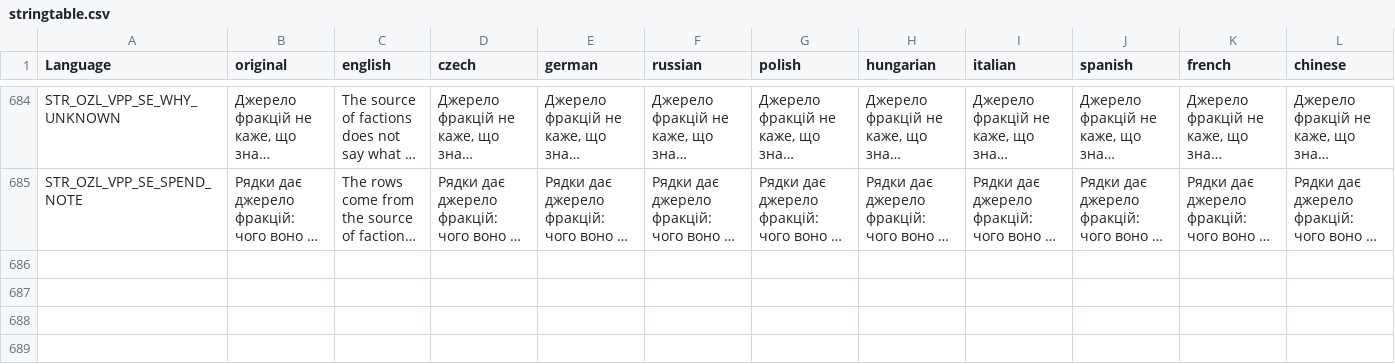
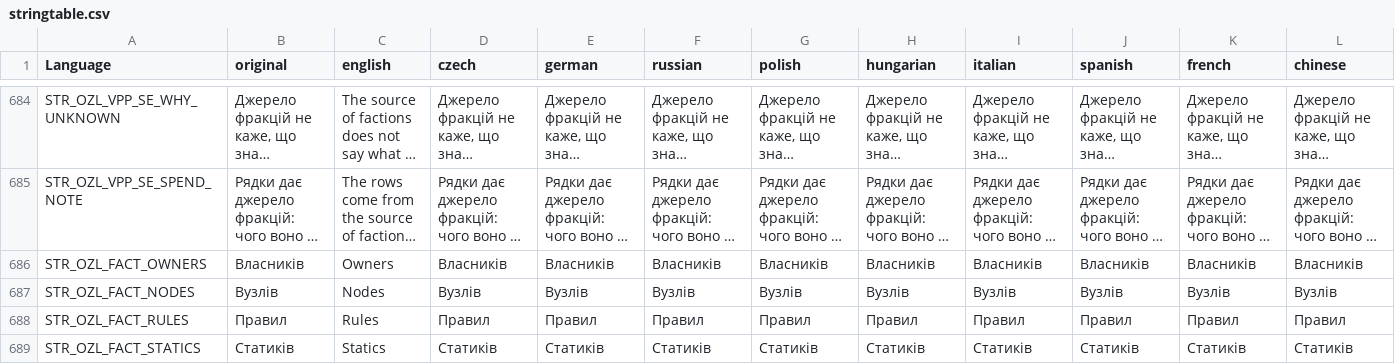
Before and after one commit to OpenZone-DayZ/openzone-research, a CSV file: OpenZone_Research/stringtable.csv, drawn as a sheet; only a part is shown, gaps mark what is left out; long unchanged cells end in …; rows hold the shown columns only; the diff names each change by its address in the sheet, - before the commit and + after, or states it on an @@ line.

```diff
--- a/OpenZone_Research/stringtable.csv
+++ b/OpenZone_Research/stringtable.csv
+row 686: STR_OZL_FACT_OWNERS | Власників | Owners | Власників | Власників | Власників | Власників | Власників | Власників | Власників | Власників | Власників
+row 687: STR_OZL_FACT_NODES | Вузлів | Nodes | Вузлів | Вузлів | Вузлів | Вузлів | Вузлів | Вузлів | Вузлів | Вузлів | Вузлів
+row 688: STR_OZL_FACT_RULES | Правил | Rules | Правил | Правил | Правил | Правил | Правил | Правил | Правил | Правил | Правил
+row 689: STR_OZL_FACT_STATICS | Статиків | Statics | Статиків | Статиків | Статиків | Статиків | Статиків | Статиків | Статиків | Статиків | Статиків
```
Also changed, not shown: 2 other files.
